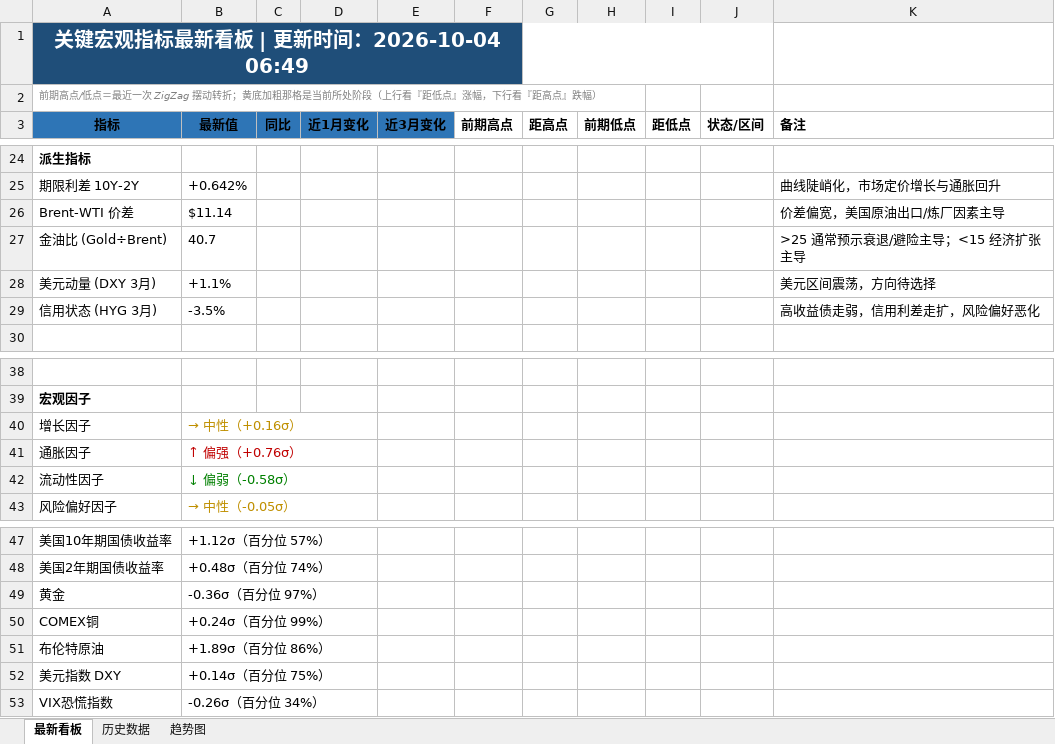
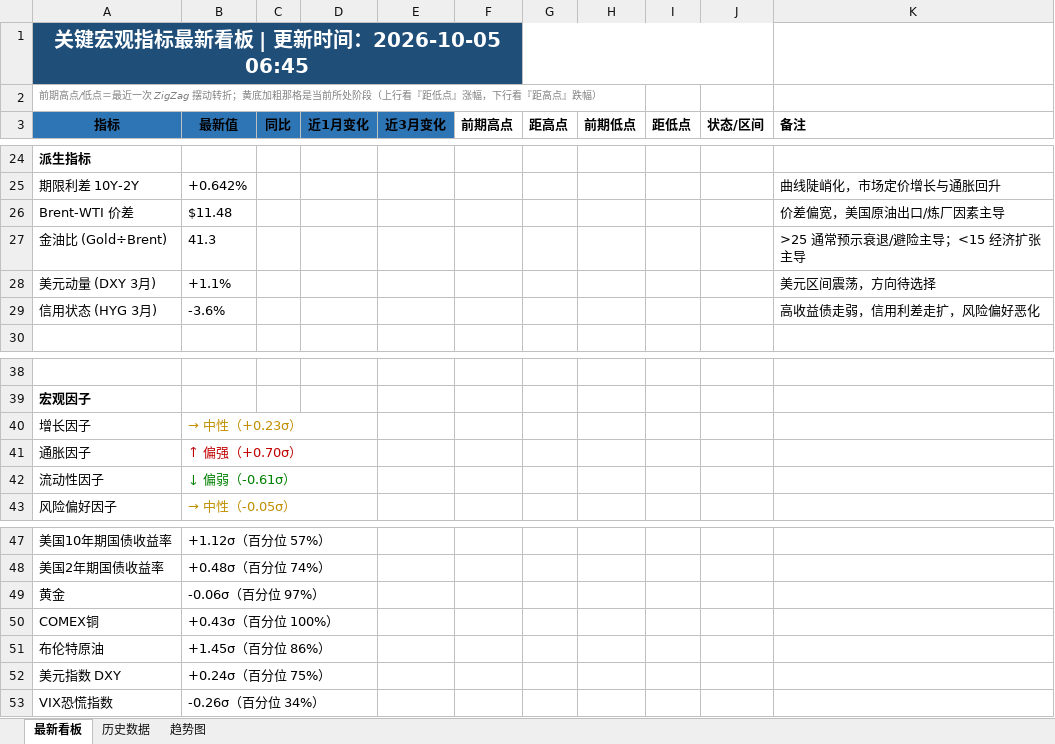
Before and after one commit to Mussi2020/macro-tracker, an Excel workbook: 宏观指标跟踪.xlsx, sheet 最新看板, drawn as a sheet; only a part is shown, gaps mark what is left out; values as stored, in another font and other column widths than the file's, no borders; the diff covers the shown part only; the diff names each change by its address in the sheet, - before the commit and + after, or states it on an @@ line.

```diff
--- a/宏观指标跟踪.xlsx (sheet 最新看板)
+++ b/宏观指标跟踪.xlsx (sheet 最新看板)
-A1 (指标): 关键宏观指标最新看板 | 更新时间：2026-10-04 06:49
+A1 (指标): 关键宏观指标最新看板 | 更新时间：2026-10-05 06:45
-B26 (最新值): $11.14
+B26 (最新值): $11.48
-B27 (最新值): 40.7
+B27 (最新值): 41.3
-B29 (最新值): -3.5%
+B29 (最新值): -3.6%
-B40 (最新值): → 中性（+0.16σ）
+B40 (最新值): → 中性（+0.23σ）
-B41 (最新值): ↑ 偏强（+0.76σ）
+B41 (最新值): ↑ 偏强（+0.70σ）
-B42 (最新值): ↓ 偏弱（-0.58σ）
+B42 (最新值): ↓ 偏弱（-0.61σ）
-B49 (最新值): -0.36σ（百分位 97%）
+B49 (最新值): -0.06σ（百分位 97%）
-B50 (最新值): +0.24σ（百分位 99%）
+B50 (最新值): +0.43σ（百分位 100%）
-B51 (最新值): +1.89σ（百分位 86%）
+B51 (最新值): +1.45σ（百分位 86%）
-B52 (最新值): +0.14σ（百分位 75%）
+B52 (最新值): +0.24σ（百分位 75%）
```
Also changed, not shown: 7 added rows, 7 removed rows, 17 edited cells and cell formats elsewhere in this sheet, sheet 历史数据, 1 other file.
